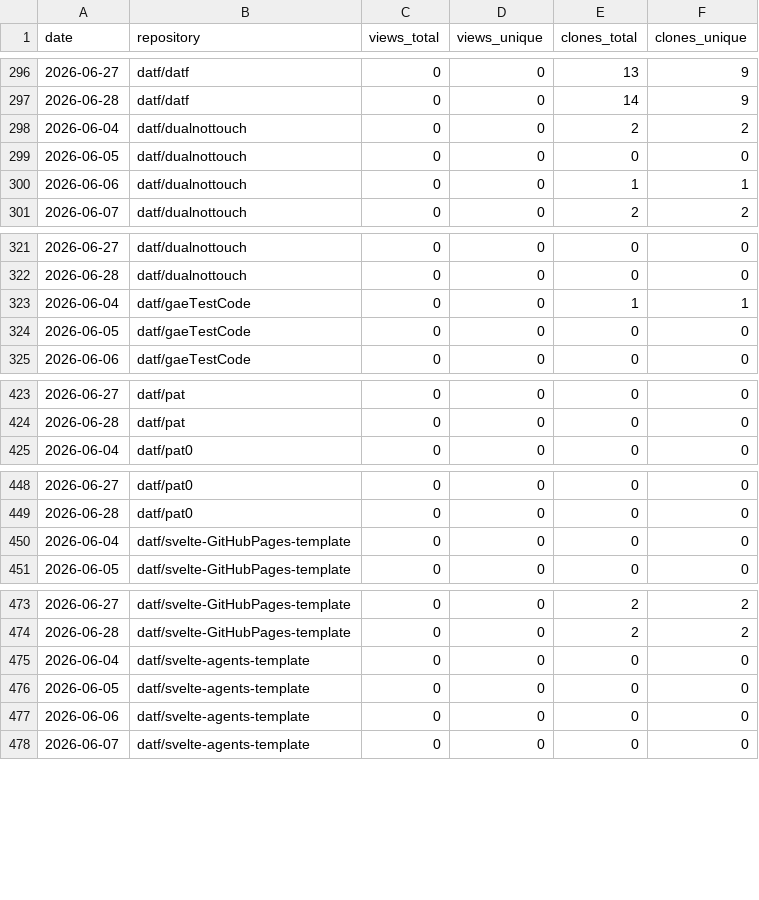
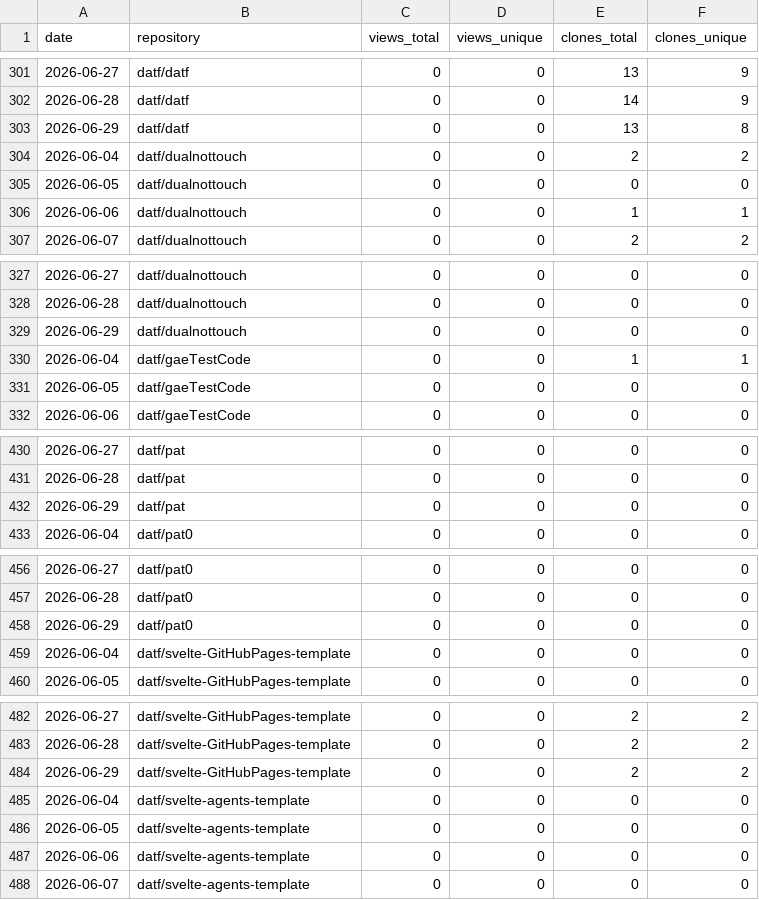
Before and after one commit to datf/datf, a CSV file: data/github_traffic.csv, drawn as a sheet; only a part is shown, gaps mark what is left out; the diff covers the shown part only; the diff names each change by its address in the sheet, - before the commit and + after, or states it on an @@ line.

```diff
--- a/data/github_traffic.csv
+++ b/data/github_traffic.csv
+row 303: 2026-06-29 | datf/datf | 0 | 0 | 13 | 8
+row 329: 2026-06-29 | datf/dualnottouch | 0 | 0 | 0 | 0
+row 432: 2026-06-29 | datf/pat | 0 | 0 | 0 | 0
+row 458: 2026-06-29 | datf/pat0 | 0 | 0 | 0 | 0
+row 484: 2026-06-29 | datf/svelte-GitHubPages-template | 0 | 0 | 2 | 2
```
Also changed, not shown: 10 added rows elsewhere in this file, data/github_paths.csv, 1 other file.
